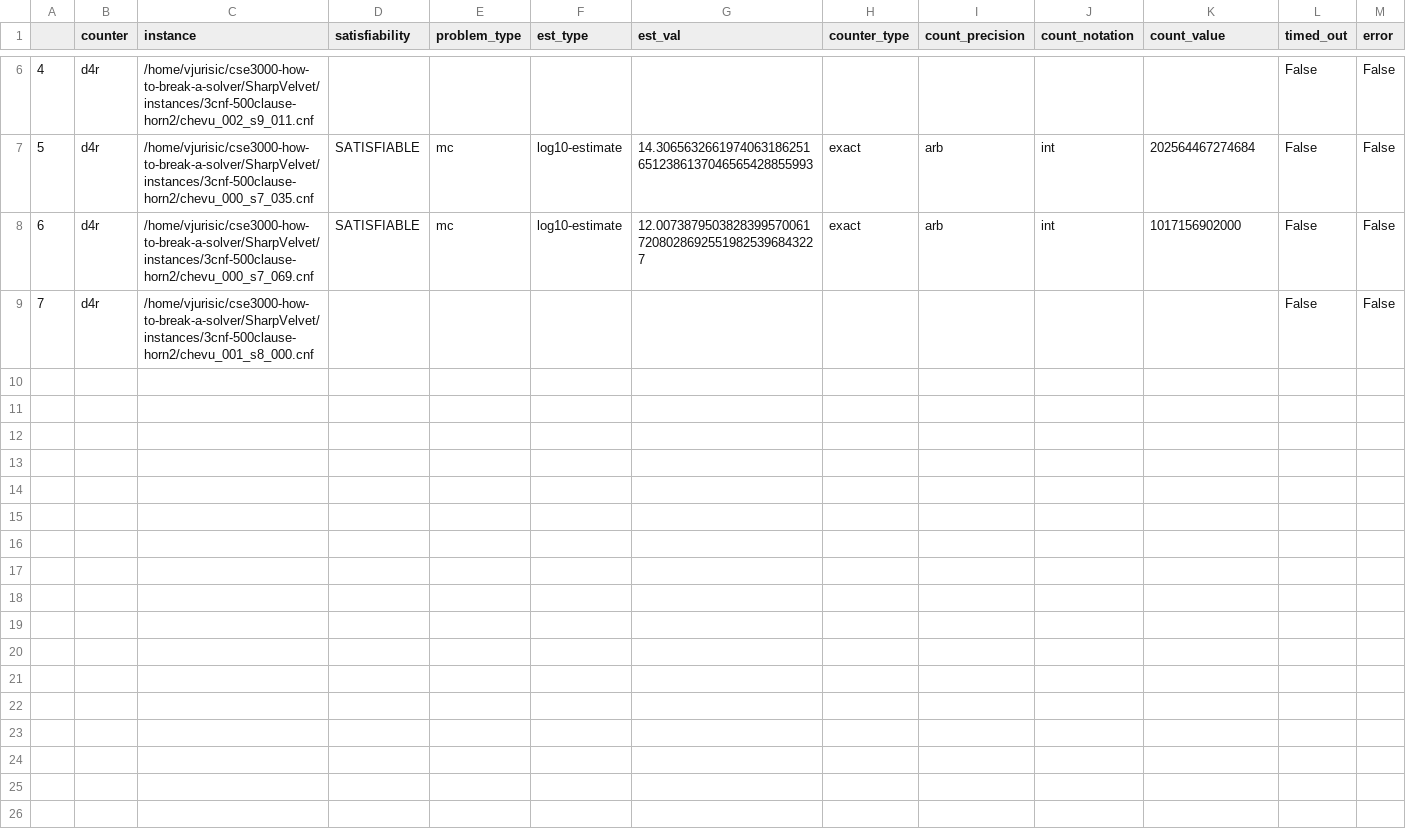
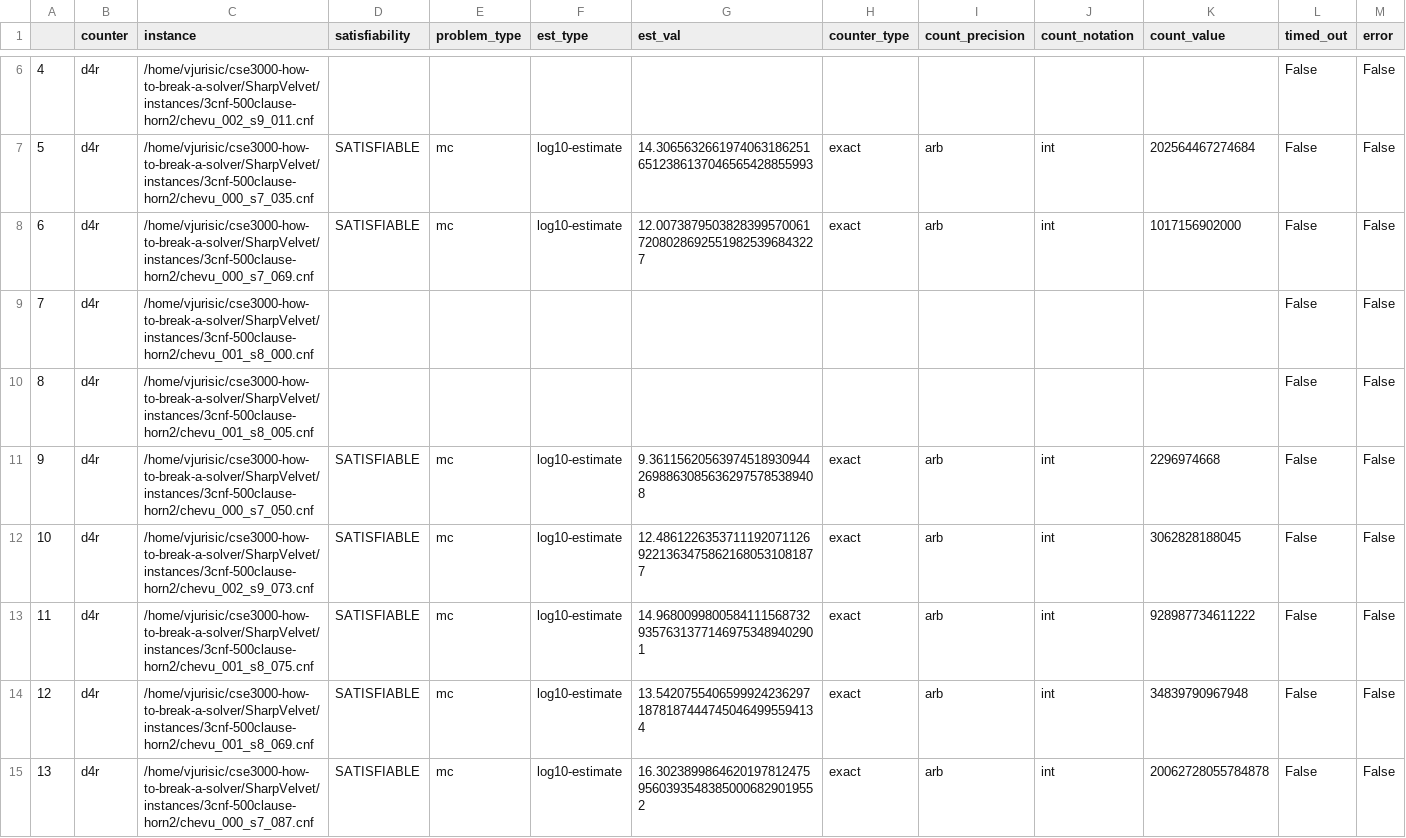
Before and after one commit to Krat-OS/cse3000-how-to-break-a-solver, a CSV file: SharpVelvet/out/2025-01-14_chevu_000_s7_000_d4r_fuzz-results.csv, drawn as a sheet; only a part is shown, gaps mark what is left out; rows hold the shown columns only; the diff covers the shown part only; the diff names each change by its address in the sheet, - before the commit and + after, or states it on an @@ line.

```diff
--- a/SharpVelvet/out/2025-01-14_chevu_000_s7_000_d4r_fuzz-results.csv
+++ b/SharpVelvet/out/2025-01-14_chevu_000_s7_000_d4r_fuzz-results.csv
+row 10: 8 | d4r | /home/vjurisic/cse3000-how-to-break-a-solver/SharpVelvet/instances/3cnf-500clause-horn2/chevu_001_s8_005.cnf |  |  |  |  |  |  |  |  | False | False
+row 11: 9 | d4r | /home/vjurisic/cse3000-how-to-break-a-solver/SharpVelvet/instances/3cnf-500clause-horn2/chevu_000_s7_050.cnf | SATISFIABLE | mc | log10-estimate | 9.3611562056397451893094426988630856362975785389408 | exact | arb | int | 2296974668 | False | False
+row 12: 10 | d4r | /home/vjurisic/cse3000-how-to-break-a-solver/SharpVelvet/instances/3cnf-500clause-horn2/chevu_002_s9_073.cnf | SATISFIABLE | mc | log10-estimate | 12.486122635371119207112692213634758621680531081877 | exact | arb | int | 3062828188045 | False | False
+row 13: 11 | d4r | /home/vjurisic/cse3000-how-to-break-a-solver/SharpVelvet/instances/3cnf-500clause-horn2/chevu_001_s8_075.cnf | SATISFIABLE | mc | log10-estimate | 14.968009980058411156873293576313771469753489402901 | exact | arb | int | 928987734611222 | False | False
+row 14: 12 | d4r | /home/vjurisic/cse3000-how-to-break-a-solver/SharpVelvet/instances/3cnf-500clause-horn2/chevu_001_s8_069.cnf | SATISFIABLE | mc | log10-estimate | 13.542075540659992423629718781874447450464995594134 | exact | arb | int | 34839790967948 | False | False
+row 15: 13 | d4r | /home/vjurisic/cse3000-how-to-break-a-solver/SharpVelvet/instances/3cnf-500clause-horn2/chevu_000_s7_087.cnf | SATISFIABLE | mc | log10-estimate | 16.302389986462019781247595603935483850006829019552 | exact | arb | int | 20062728055784878 | False | False
```
Also changed, not shown: 5 added rows elsewhere in this file, SharpVelvet/out/2025-01-14_chevu_000_s7_000_ganak_fuzz-results.csv, SharpVelvet/out/2025-01-14_chevu_000_s7_000_gpmc_fuzz-results.csv, 7 other files.
